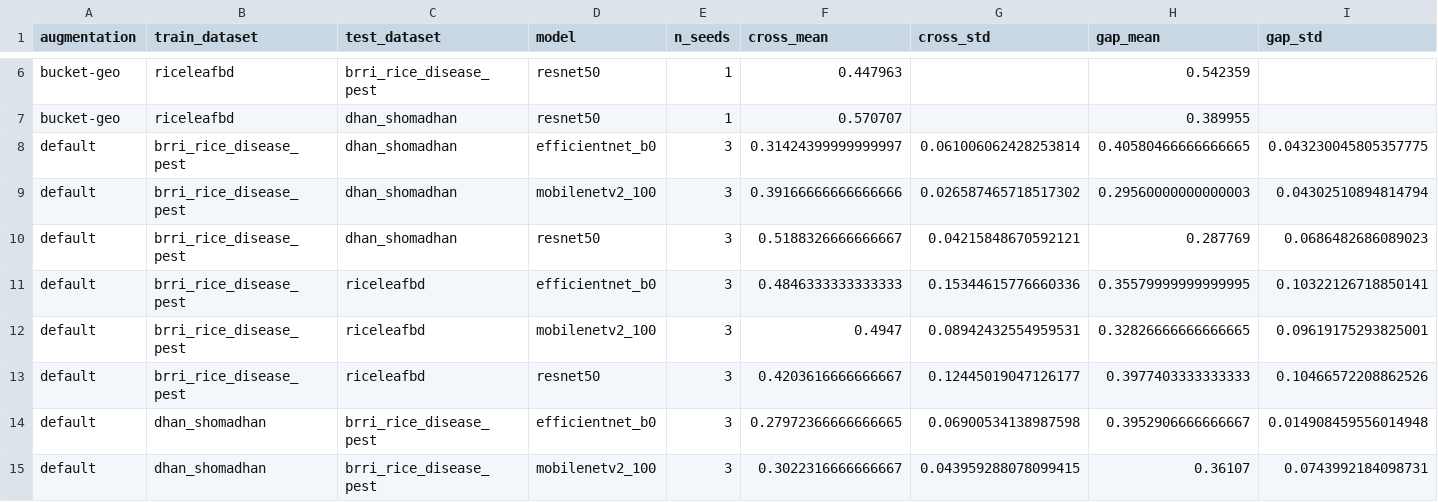
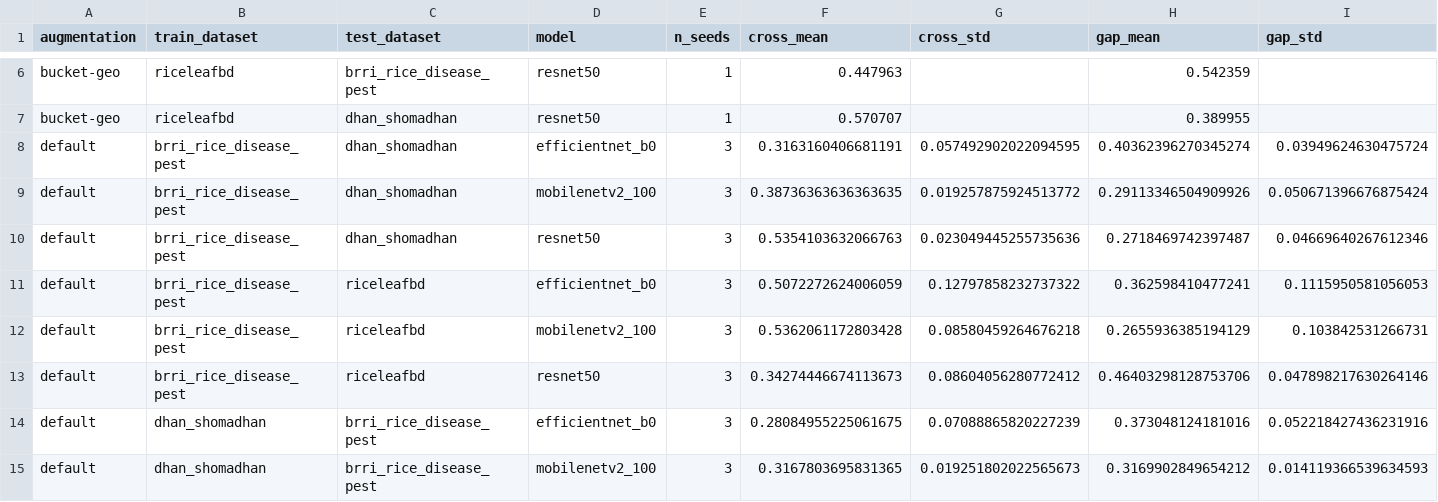
Before and after one commit to ShishiMaru81/Research_CV, a CSV file: frozen_results_v2/transfer_cell_mean_std.csv, drawn as a sheet; only a part is shown, gaps mark what is left out; the diff covers the shown part only.

```diff
--- a/frozen_results_v2/transfer_cell_mean_std.csv
+++ b/frozen_results_v2/transfer_cell_mean_std.csv
@@ -7,9 +7,9 @@ bucket-geo,riceleafbd,brri_rice_disease_pest,resnet50,1,0.447963,,0.542359,
 bucket-geo,riceleafbd,dhan_shomadhan,resnet50,1,0.570707,,0.389955,
-default,brri_rice_disease_pest,dhan_shomadhan,efficientnet_b0,3,0.31424399999999997,0.061006062428253814,0.40580466666666665,0.043230045805357775
-default,brri_rice_disease_pest,dhan_shomadhan,mobilenetv2_100,3,0.39166666666666666,0.026587465718517302,0.29560000000000003,0.04302510894814794
-default,brri_rice_disease_pest,dhan_shomadhan,resnet50,3,0.5188326666666667,0.04215848670592121,0.287769,0.0686482686089023
-default,brri_rice_disease_pest,riceleafbd,efficientnet_b0,3,0.4846333333333333,0.15344615776660336,0.35579999999999995,0.10322126718850141
-default,brri_rice_disease_pest,riceleafbd,mobilenetv2_100,3,0.4947,0.08942432554959531,0.32826666666666665,0.09619175293825001
-default,brri_rice_disease_pest,riceleafbd,resnet50,3,0.4203616666666667,0.12445019047126177,0.3977403333333333,0.10466572208862526
-default,dhan_shomadhan,brri_rice_disease_pest,efficientnet_b0,3,0.27972366666666665,0.06900534138987598,0.3952906666666667,0.014908459556014948
-default,dhan_shomadhan,brri_rice_disease_pest,mobilenetv2_100,3,0.3022316666666667,0.043959288078099415,0.36107,0.0743992184098731
+default,brri_rice_disease_pest,dhan_shomadhan,efficientnet_b0,3,0.3163160406681191,0.057492902022094595,0.40362396270345274,0.03949624630475724
+default,brri_rice_disease_pest,dhan_shomadhan,mobilenetv2_100,3,0.38736363636363635,0.019257875924513772,0.29113346504909926,0.050671396676875424
+default,brri_rice_disease_pest,dhan_shomadhan,resnet50,3,0.5354103632066763,0.023049445255735636,0.2718469742397487,0.04669640267612346
+default,brri_rice_disease_pest,riceleafbd,efficientnet_b0,3,0.5072272624006059,0.12797858232737322,0.362598410477241,0.1115950581056053
+default,brri_rice_disease_pest,riceleafbd,mobilenetv2_100,3,0.5362061172803428,0.08580459264676218,0.2655936385194129,0.103842531266731
+default,brri_rice_disease_pest,riceleafbd,resnet50,3,0.34274446674113673,0.08604056280772412,0.46403298128753706,0.047898217630264146
+default,dhan_shomadhan,brri_rice_disease_pest,efficientnet_b0,3,0.28084955225061675,0.07088865820227239,0.373048124181016,0.052218427436231916
+default,dhan_shomadhan,brri_rice_disease_pest,mobilenetv2_100,3,0.3167803695831365,0.019251802022565673,0.3169902849654212,0.014119366539634593
```
Also changed, not shown: 112 edited cells elsewhere in this file, frozen_results_v2/seed_variance.csv, frozen_results_v2/transfer_all_seeds.csv, 28 other files.
